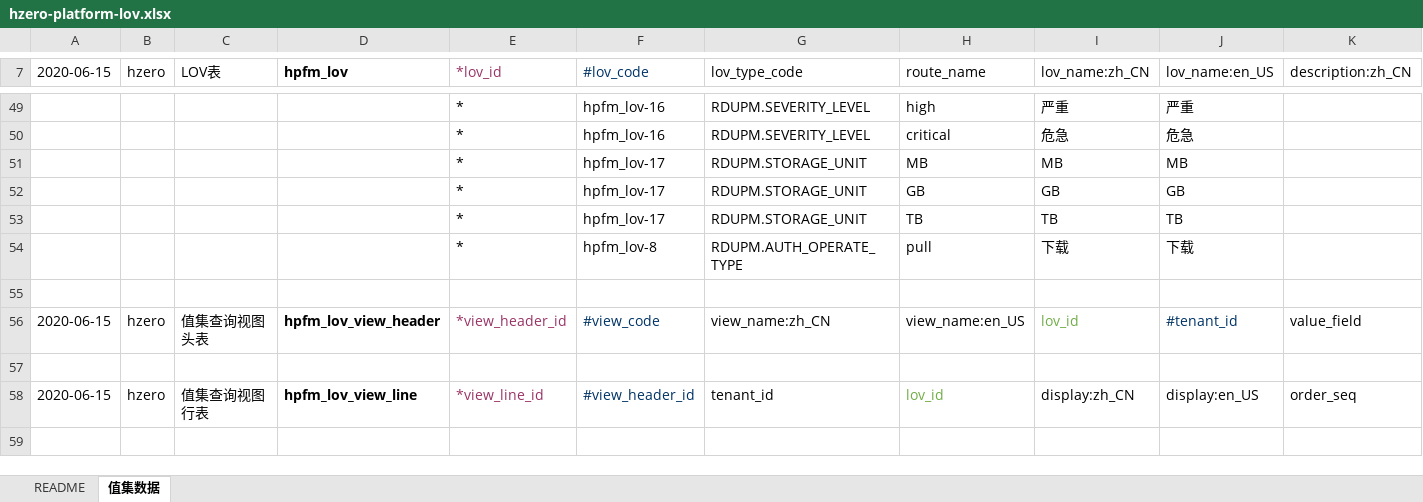
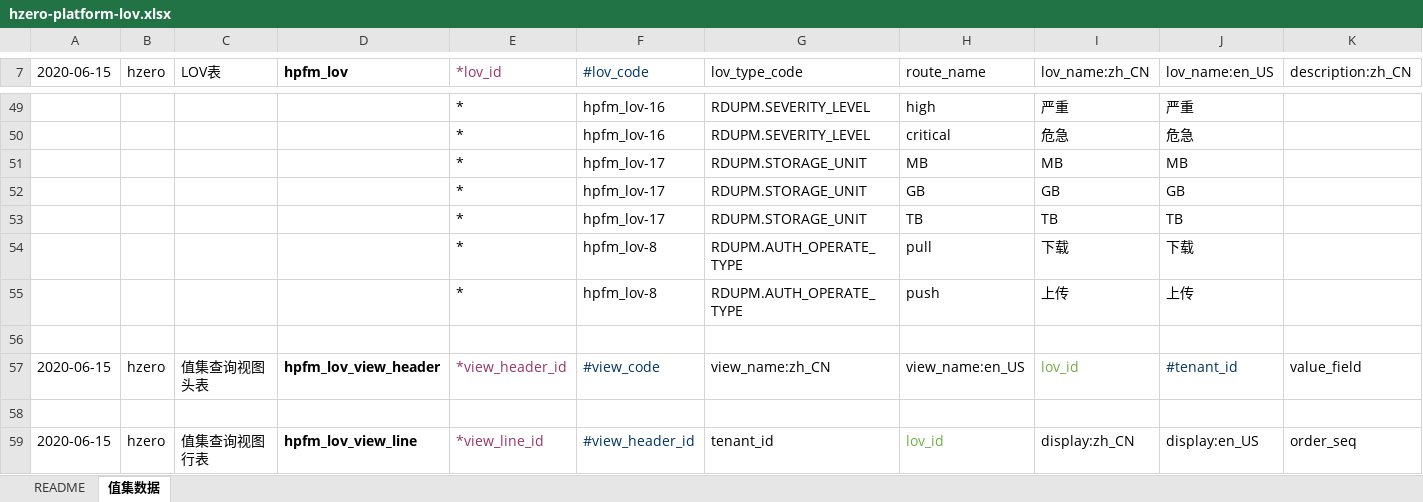
Before and after one commit to open-hand/prod-repo-service, an Excel workbook: src/main/resources/script/db/init-data/hrds_prod_repo/hzero_platform/hzero-platform-lov.xlsx, sheet 值集数据, drawn as a sheet; only a part is shown, gaps mark what is left out; values as stored, in another font and other column widths than the file's, no borders; rows hold the shown columns only; the diff names each change by its address in the sheet, - before the commit and + after, or states it on an @@ line.

Commit message:
[IMP] 添加lov

```diff
--- a/src/main/resources/script/db/init-data/hrds_prod_repo/hzero_platform/hzero-platform-lov.xlsx (sheet 值集数据)
+++ b/src/main/resources/script/db/init-data/hrds_prod_repo/hzero_platform/hzero-platform-lov.xlsx (sheet 值集数据)
+row 55:  |  |  |  | * | hpfm_lov-8 | RDUPM.AUTH_OPERATE_TYPE | push | 上传 | 上传
```
